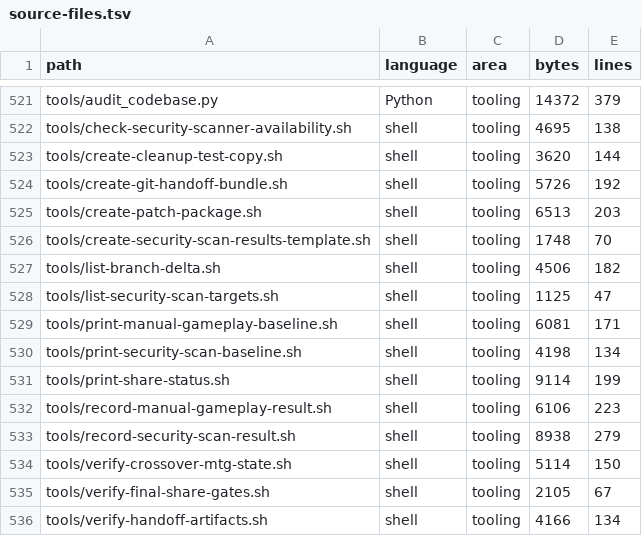
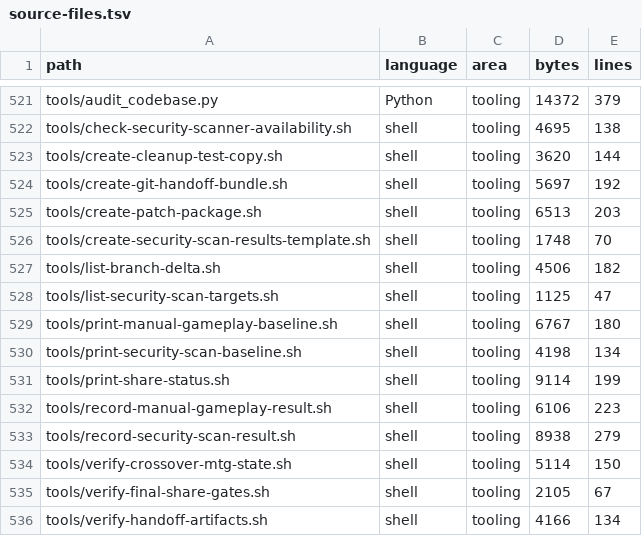
Before and after one commit to MDMoll/Shandalar, a TSV file: docs/generated/code-audit/source-files.tsv, drawn as a sheet; only a part is shown, gaps mark what is left out.

```diff
--- a/docs/generated/code-audit/source-files.tsv
+++ b/docs/generated/code-audit/source-files.tsv
@@ -523,3 +523,3 @@ tools/check-security-scanner-availability.sh	shell	tooling	4695	138
 tools/create-cleanup-test-copy.sh	shell	tooling	3620	144
-tools/create-git-handoff-bundle.sh	shell	tooling	5726	192
+tools/create-git-handoff-bundle.sh	shell	tooling	5697	192
 tools/create-patch-package.sh	shell	tooling	6513	203
@@ -528,3 +528,3 @@ tools/list-branch-delta.sh	shell	tooling	4506	182
 tools/list-security-scan-targets.sh	shell	tooling	1125	47
-tools/print-manual-gameplay-baseline.sh	shell	tooling	6081	171
+tools/print-manual-gameplay-baseline.sh	shell	tooling	6767	180
 tools/print-security-scan-baseline.sh	shell	tooling	4198	134
```
Also changed, not shown: docs/generated/code-audit/grep-hazard-results.tsv, docs/generated/code-audit/hardcoded-paths.tsv, 19 other files.
